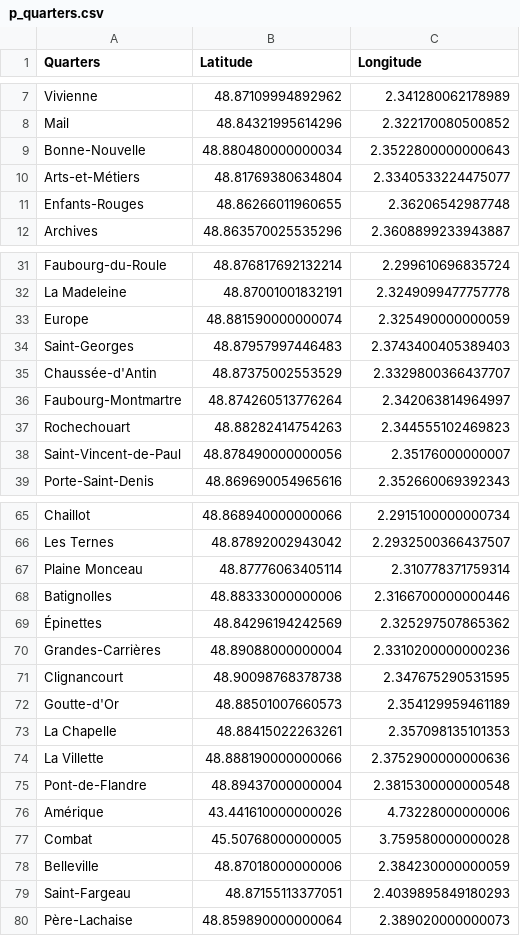
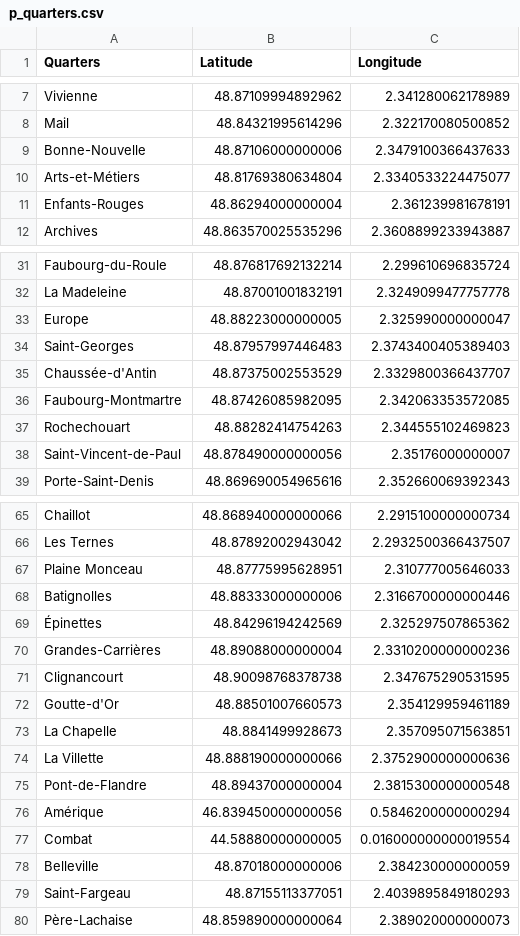
Before and after one commit to georgeeks/Foursquare-Capstone-Project-Notebook, a CSV file: WEEKS 4-5 - Final Project/project_data/p_quarters.csv, drawn as a sheet; only a part is shown, gaps mark what is left out.

Commit message:
Update p_quarters.csv

```diff
--- a/WEEKS 4-5 - Final Project/project_data/p_quarters.csv
+++ b/WEEKS 4-5 - Final Project/project_data/p_quarters.csv
@@ -8,5 +8,5 @@ Vivienne,48.87109994892962,2.341280062178989
 Mail,48.84321995614296,2.322170080500852
-Bonne-Nouvelle,48.880480000000034,2.3522800000000643
+Bonne-Nouvelle,48.87106000000006,2.3479100366437633
 Arts-et-Métiers,48.81769380634804,2.3340533224475077
-Enfants-Rouges,48.86266011960655,2.36206542987748
+Enfants-Rouges,48.86294000000004,2.361239981678191
 Archives,48.863570025535296,2.3608899233943887
@@ -32,6 +32,6 @@ Faubourg-du-Roule,48.876817692132214,2.299610696835724
 La Madeleine,48.87001001832191,2.3249099477757778
-Europe,48.881590000000074,2.325490000000059
+Europe,48.88223000000005,2.325990000000047
 Saint-Georges,48.87957997446483,2.3743400405389403
 Chaussée-d'Antin,48.87375002553529,2.3329800366437707
-Faubourg-Montmartre,48.874260513776264,2.342063814964997
+Faubourg-Montmartre,48.87426085982095,2.342063353572085
 Rochechouart,48.88282414754263,2.344555102469823
@@ -66,3 +66,3 @@ Chaillot,48.868940000000066,2.2915100000000734
 Les Ternes,48.87892002943042,2.2932500366437507
-Plaine Monceau,48.87776063405114,2.310778371759314
+Plaine Monceau,48.87775995628951,2.310777005646033
 Batignolles,48.88333000000006,2.3166700000000446
@@ -72,7 +72,7 @@ Clignancourt,48.90098768378738,2.347675290531595
 Goutte-d'Or,48.88501007660573,2.354129959461189
-La Chapelle,48.88415022263261,2.357098135101353
+La Chapelle,48.8841499928673,2.357095071563851
 La Villette,48.888190000000066,2.3752900000000636
 Pont-de-Flandre,48.89437000000004,2.3815300000000548
-Amérique,43.441610000000026,4.73228000000006
-Combat,45.50768000000005,3.759580000000028
+Amérique,46.839450000000056,0.5846200000000294
+Combat,44.58880000000005,0.016000000000019554
 Belleville,48.87018000000006,2.384230000000059
```
